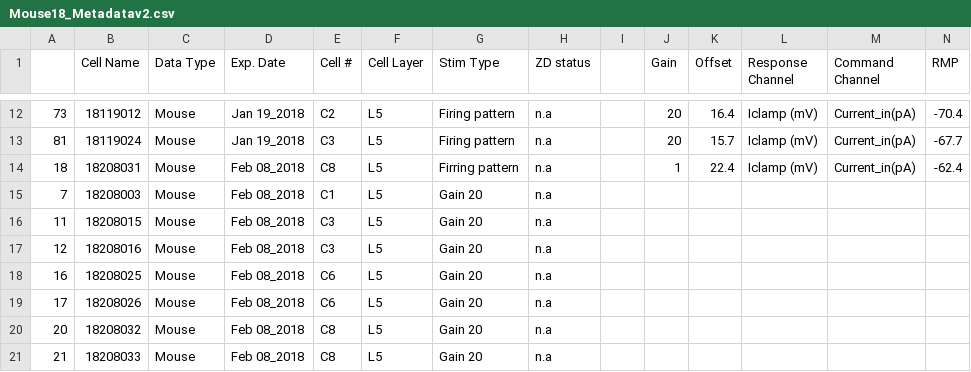
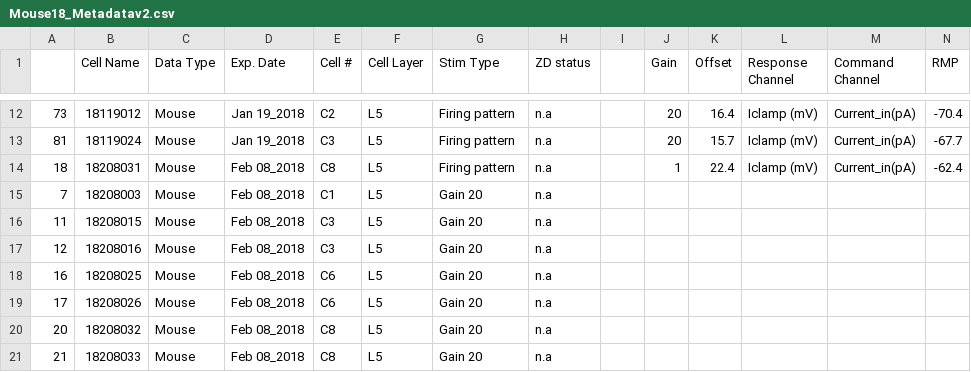
Before and after one commit to derekhoward/nwb_conversion, a CSV file: data/raw/Metadata/Mouse18_Metadatav2.csv, drawn as a sheet; only a part is shown, gaps mark what is left out.

Commit message:
Added mouse2018 example notebook

```diff
--- a/data/raw/Metadata/Mouse18_Metadatav2.csv
+++ b/data/raw/Metadata/Mouse18_Metadatav2.csv
@@ -13,3 +13,3 @@
 81,18119024,Mouse,Jan 19_2018,C3,L5,Firing pattern,n.a,,20,15.7,Iclamp (mV) ,  Current_in(pA),-67.7
-18,18208031,Mouse,Feb 08_2018,C8,L5,Firring pattern,n.a,,1,22.4,Iclamp (mV) ,  Current_in(pA),-62.4
+18,18208031,Mouse,Feb 08_2018,C8,L5,Firing pattern,n.a,,1,22.4,Iclamp (mV) ,  Current_in(pA),-62.4
 7,18208003,Mouse,Feb 08_2018,C1,L5,Gain 20,n.a,,,,,,
```
Also changed, not shown: 1 other file.
